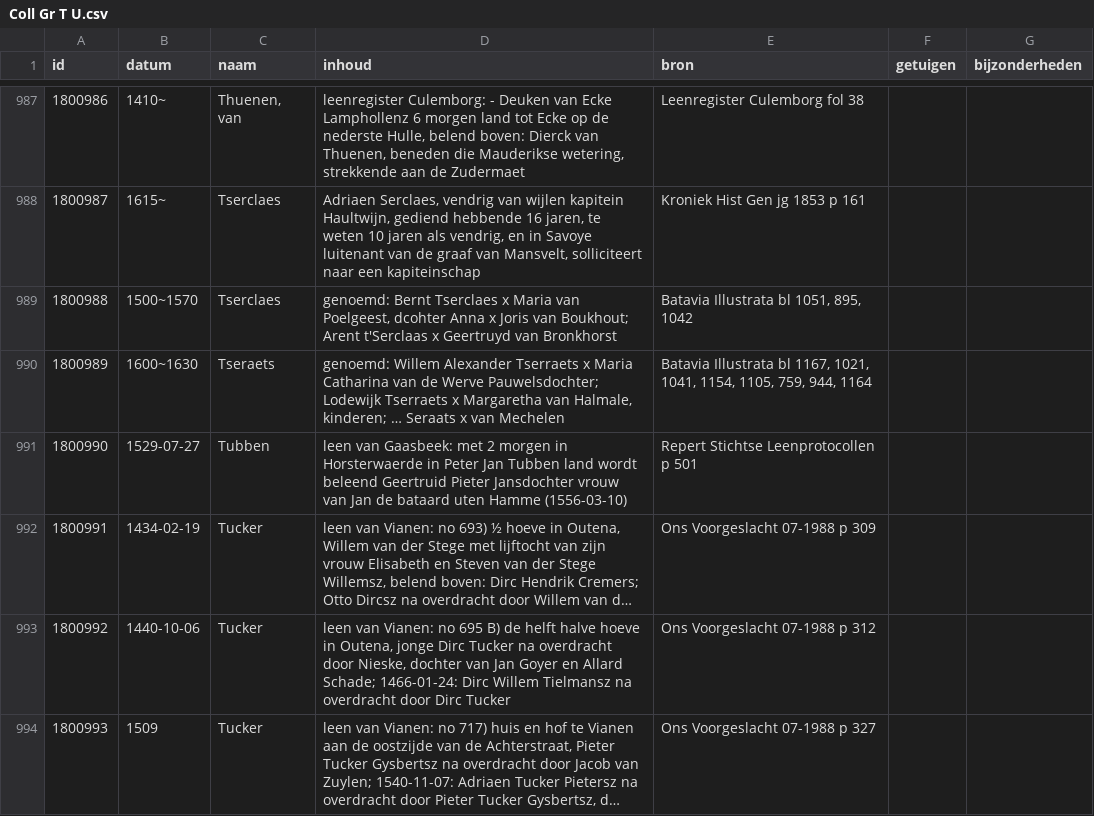
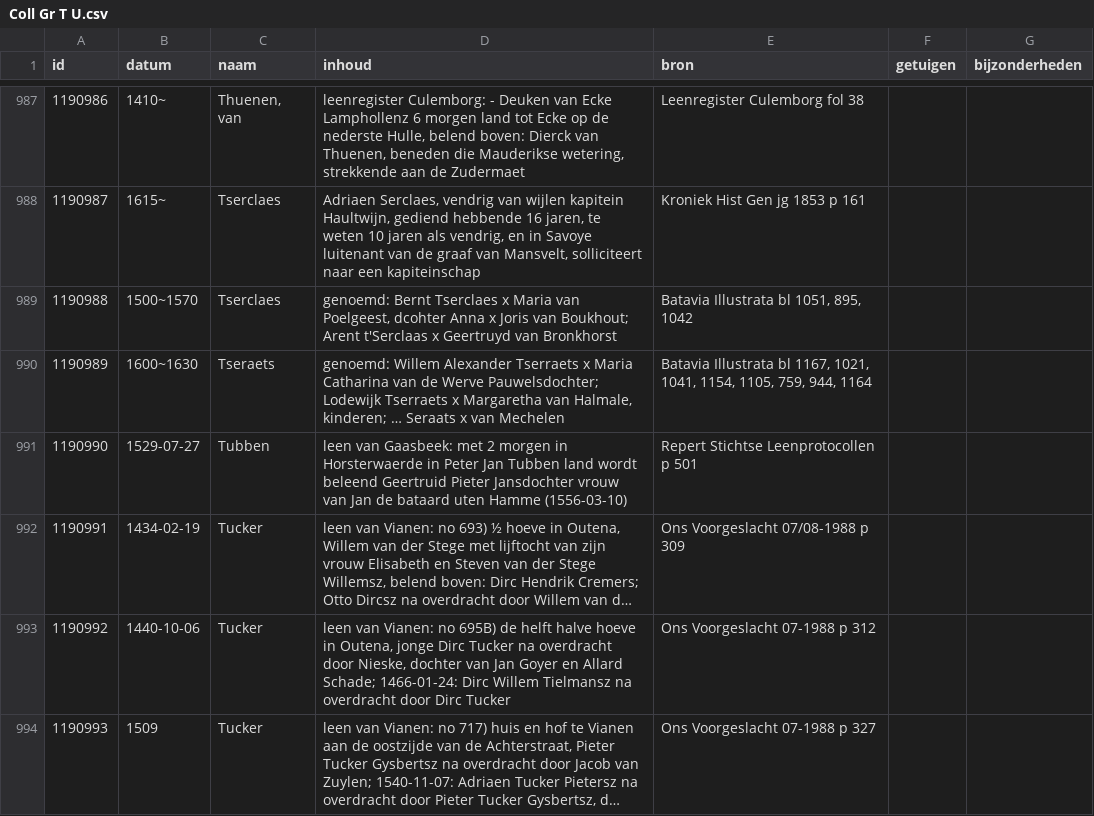
Before and after one commit to collectiegroesbeek/collectiegroesbeek-data, a CSV file: Coll Gr T U.csv, drawn as a sheet; only a part is shown, gaps mark what is left out; long unchanged cells end in …; the diff covers the shown part only; the diff names each change by its address in the sheet, - before the commit and + after, or states it on an @@ line.

```diff
--- a/Coll Gr T U.csv
+++ b/Coll Gr T U.csv
@@ column A (id) renumbered from row 2 down @@
-E992 (bron): Ons Voorgeslacht 07-1988 p 309
+E992 (bron): Ons Voorgeslacht 07/08-1988 p 309
-D993 (inhoud): …Vianen: no 695 B) de helft…
+D993 (inhoud): …Vianen: no 695B) de helft…
```
Also changed, not shown: 3 removed rows and 52 edited cells elsewhere in this file, Coll Gr M.csv, Coll Gr N O.csv, 16 other files.
